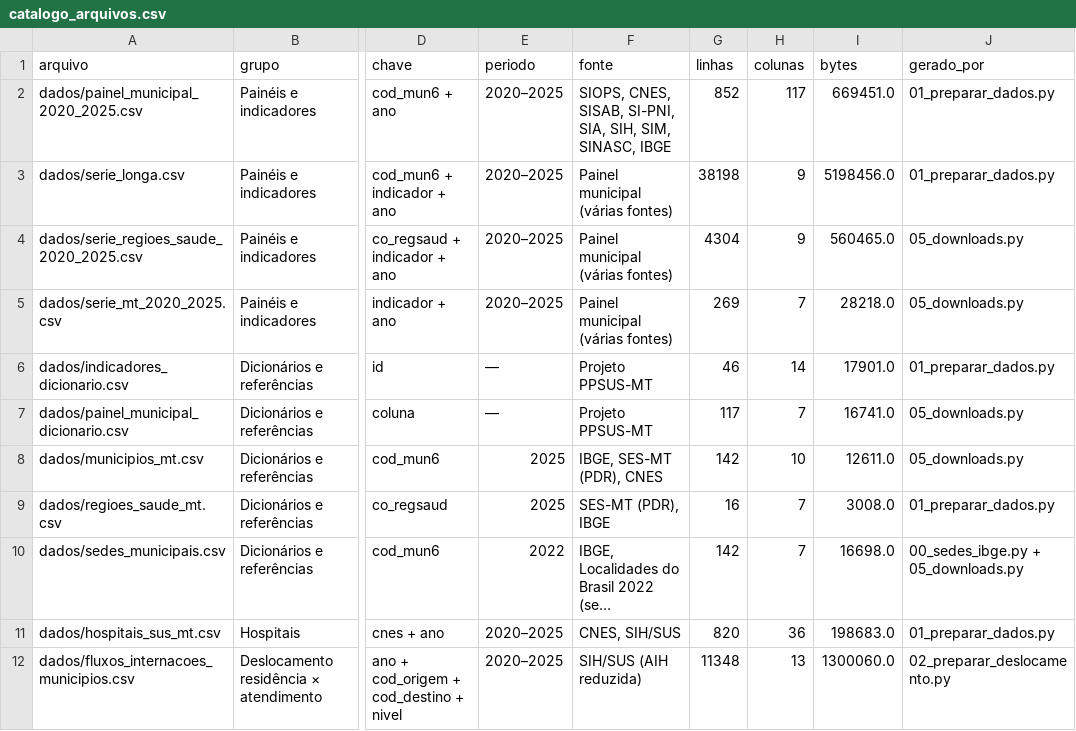
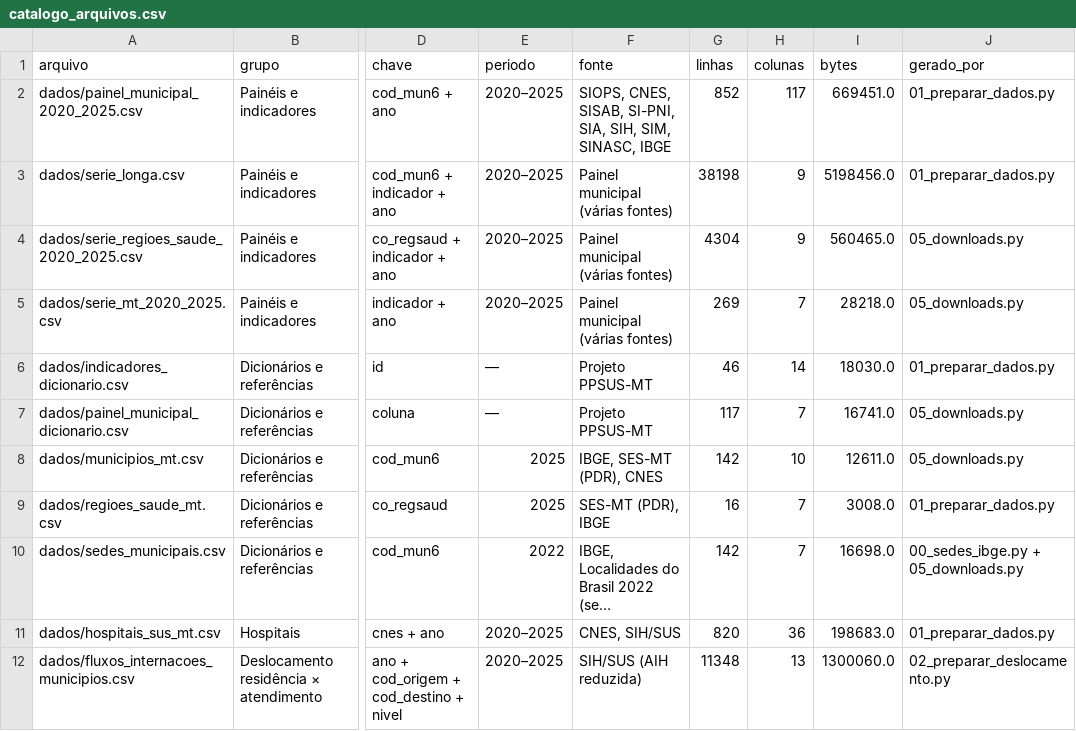
Before and after one commit to DanielLindomar/ppsus, a CSV file: arquivos/dados/catalogo_arquivos.csv, drawn as a sheet; only a part is shown, gaps mark what is left out; long unchanged cells end in …; the diff names each change by its address in the sheet, - before the commit and + after, or states it on an @@ line.

```diff
--- a/arquivos/dados/catalogo_arquivos.csv
+++ b/arquivos/dados/catalogo_arquivos.csv
-I6 (bytes): 17901.0
+I6 (bytes): 18030.0
```
Also changed, not shown: arquivos/dados/indicadores_dicionario.csv, dados_site/indicadores.csv, 6 other files.
